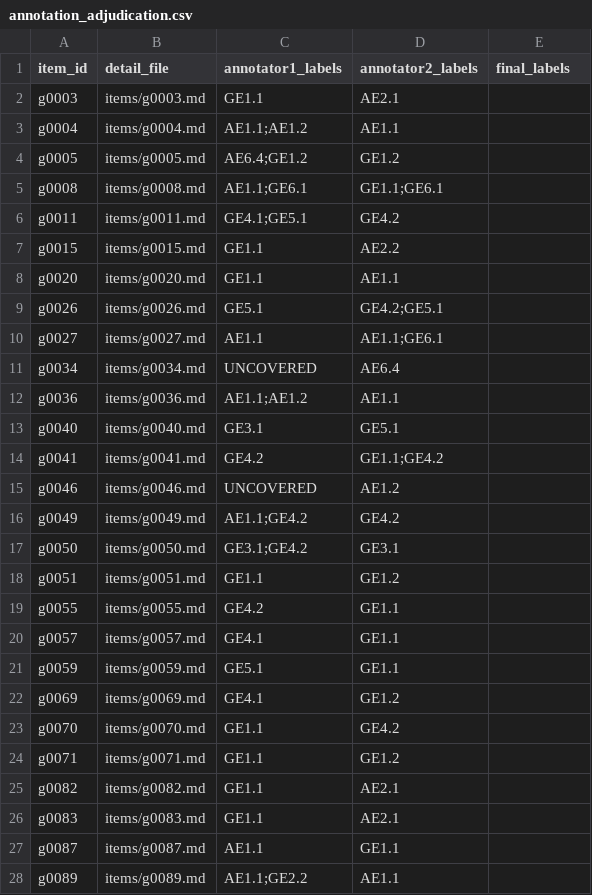
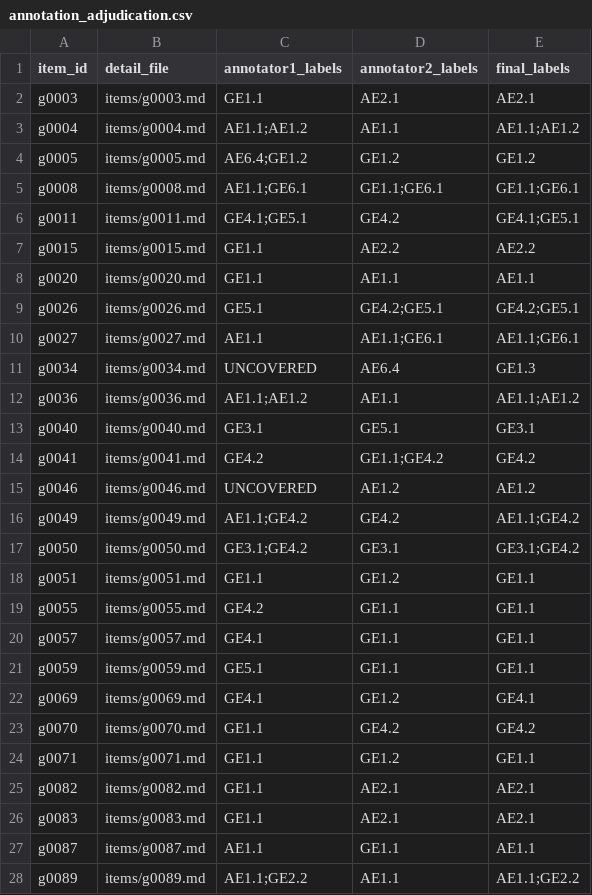
Before and after one commit to dwchoi95/aitaxo, a CSV file: human/annotation_adjudication.csv, drawn as a sheet; only a part is shown; the diff covers the shown part only.

Commit message:
Phase F: gold finalize + judge selection (RQ4)
- GoldFinalizer: merge agreed (245) + adjudicated (101) -> gold_labels.jsonl (24 leaves; top
  GE1.1/AE1.1). run.py finalize-gold.
- JudgeSelector: run each slate model over gold (provenance-blind, m=5), score vs gold by
  micro-F1/Jaccard/exact-set, pick best. run.py select-judge (--limit/--dry-run).
- LlmClient: reasoning_effort for gpt-5 judges; fix anthropic call (omit empty system, was
  400). config judge.reasoning_effort=low, max_tokens=2048. Mirrored tests; pytest 42 green.

```diff
--- a/human/annotation_adjudication.csv
+++ b/human/annotation_adjudication.csv
@@ -1,28 +1,28 @@
 item_id,detail_file,annotator1_labels,annotator2_labels,final_labels
-g0003,items/g0003.md,GE1.1,AE2.1,
-g0004,items/g0004.md,AE1.1;AE1.2,AE1.1,
-g0005,items/g0005.md,AE6.4;GE1.2,GE1.2,
-g0008,items/g0008.md,AE1.1;GE6.1,GE1.1;GE6.1,
-g0011,items/g0011.md,GE4.1;GE5.1,GE4.2,
-g0015,items/g0015.md,GE1.1,AE2.2,
-g0020,items/g0020.md,GE1.1,AE1.1,
-g0026,items/g0026.md,GE5.1,GE4.2;GE5.1,
-g0027,items/g0027.md,AE1.1,AE1.1;GE6.1,
-g0034,items/g0034.md,UNCOVERED,AE6.4,
-g0036,items/g0036.md,AE1.1;AE1.2,AE1.1,
-g0040,items/g0040.md,GE3.1,GE5.1,
-g0041,items/g0041.md,GE4.2,GE1.1;GE4.2,
-g0046,items/g0046.md,UNCOVERED,AE1.2,
-g0049,items/g0049.md,AE1.1;GE4.2,GE4.2,
-g0050,items/g0050.md,GE3.1;GE4.2,GE3.1,
-g0051,items/g0051.md,GE1.1,GE1.2,
-g0055,items/g0055.md,GE4.2,GE1.1,
-g0057,items/g0057.md,GE4.1,GE1.1,
-g0059,items/g0059.md,GE5.1,GE1.1,
-g0069,items/g0069.md,GE4.1,GE1.2,
-g0070,items/g0070.md,GE1.1,GE4.2,
-g0071,items/g0071.md,GE1.1,GE1.2,
-g0082,items/g0082.md,GE1.1,AE2.1,
-g0083,items/g0083.md,GE1.1,AE2.1,
-g0087,items/g0087.md,AE1.1,GE1.1,
-g0089,items/g0089.md,AE1.1;GE2.2,AE1.1,
+g0003,items/g0003.md,GE1.1,AE2.1,AE2.1
+g0004,items/g0004.md,AE1.1;AE1.2,AE1.1,AE1.1;AE1.2
+g0005,items/g0005.md,AE6.4;GE1.2,GE1.2,GE1.2
+g0008,items/g0008.md,AE1.1;GE6.1,GE1.1;GE6.1,GE1.1;GE6.1
+g0011,items/g0011.md,GE4.1;GE5.1,GE4.2,GE4.1;GE5.1
+g0015,items/g0015.md,GE1.1,AE2.2,AE2.2
+g0020,items/g0020.md,GE1.1,AE1.1,AE1.1
+g0026,items/g0026.md,GE5.1,GE4.2;GE5.1,GE4.2;GE5.1
+g0027,items/g0027.md,AE1.1,AE1.1;GE6.1,AE1.1;GE6.1
+g0034,items/g0034.md,UNCOVERED,AE6.4,GE1.3
+g0036,items/g0036.md,AE1.1;AE1.2,AE1.1,AE1.1;AE1.2
+g0040,items/g0040.md,GE3.1,GE5.1,GE3.1
+g0041,items/g0041.md,GE4.2,GE1.1;GE4.2,GE4.2
+g0046,items/g0046.md,UNCOVERED,AE1.2,AE1.2
+g0049,items/g0049.md,AE1.1;GE4.2,GE4.2,AE1.1;GE4.2
+g0050,items/g0050.md,GE3.1;GE4.2,GE3.1,GE3.1;GE4.2
+g0051,items/g0051.md,GE1.1,GE1.2,GE1.1
+g0055,items/g0055.md,GE4.2,GE1.1,GE1.1
+g0057,items/g0057.md,GE4.1,GE1.1,GE1.1
+g0059,items/g0059.md,GE5.1,GE1.1,GE1.1
+g0069,items/g0069.md,GE4.1,GE1.2,GE4.1
+g0070,items/g0070.md,GE1.1,GE4.2,GE4.2
+g0071,items/g0071.md,GE1.1,GE1.2,GE1.1
+g0082,items/g0082.md,GE1.1,AE2.1,AE2.1
+g0083,items/g0083.md,GE1.1,AE2.1,AE2.1
+g0087,items/g0087.md,AE1.1,GE1.1,AE1.1
+g0089,items/g0089.md,AE1.1;GE2.2,AE1.1,AE1.1;GE2.2
```
Also changed, not shown: 74 edited cells elsewhere in this file, 11 other files.
